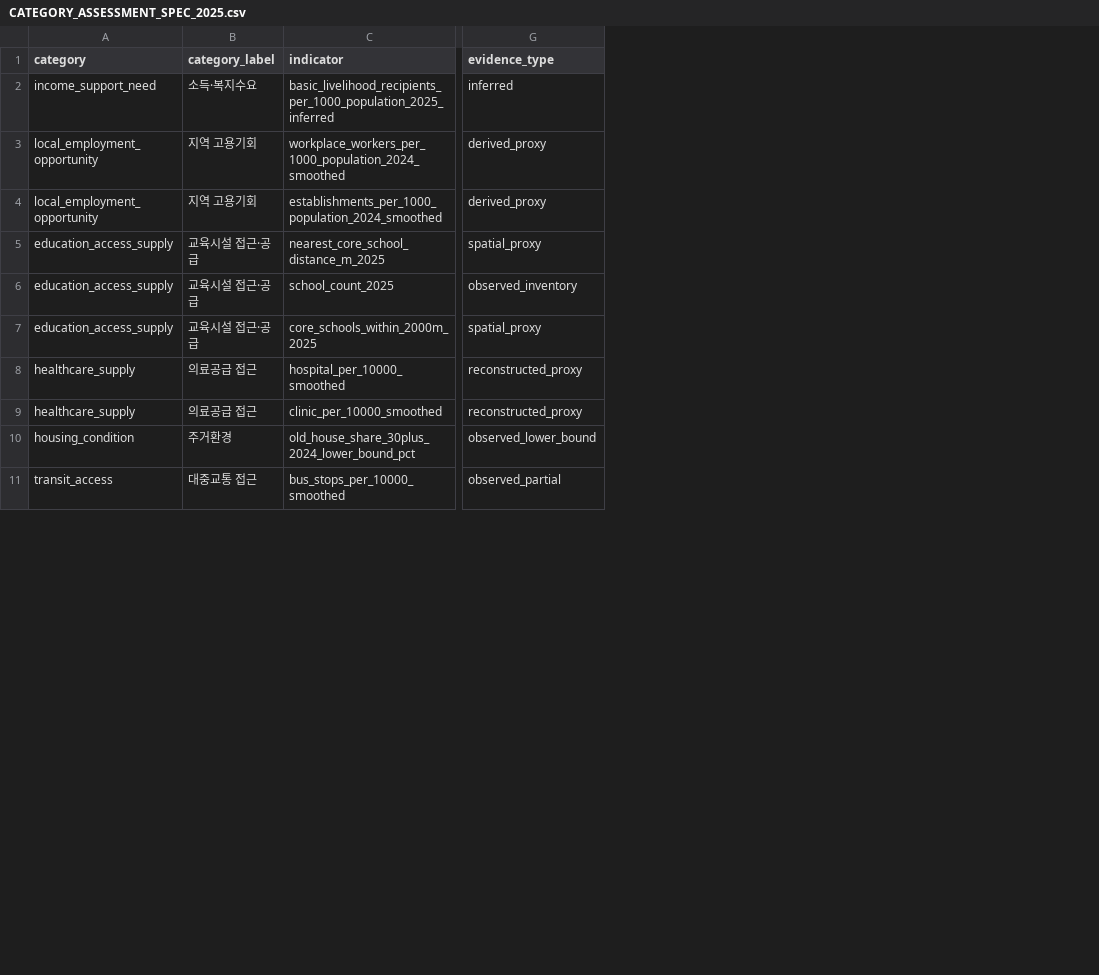
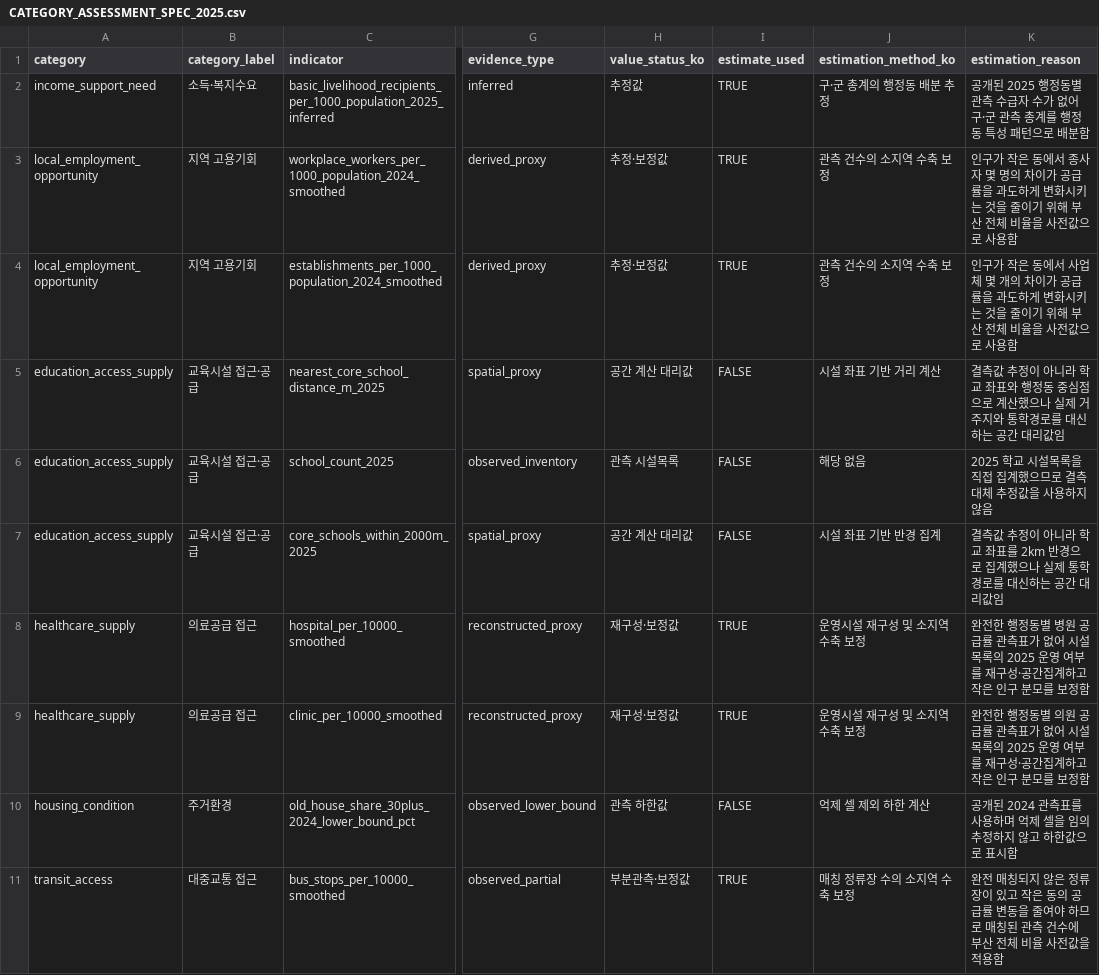
Before and after one commit to codingnanyong/busan-competition-2026, a CSV file: docs/data/CATEGORY_ASSESSMENT_SPEC_2025.csv, drawn as a sheet; only a part is shown, gaps mark what is left out; the diff names each change by its address in the sheet, - before the commit and + after, or states it on an @@ line.

Commit message:
COD-23 feat: disclose estimation reasons

```diff
--- a/docs/data/CATEGORY_ASSESSMENT_SPEC_2025.csv
+++ b/docs/data/CATEGORY_ASSESSMENT_SPEC_2025.csv
+column H (value_status_ko), rows 2-11: 추정값 | 추정·보정값 | 추정·보정값 | 공간 계산 대리값 | 관측 시설목록 | 공간 계산 대리값 | 재구성·보정값 | 재구성·보정값 | 관측 하한값 | 부분관측·보정값
+column I (estimate_used), rows 2-11: TRUE | TRUE | TRUE | FALSE | FALSE | FALSE | TRUE | TRUE | FALSE | TRUE
+column J (estimation_method_ko), rows 2-11: 구·군 총계의 행정동 배분 추정 | 관측 건수의 소지역 수축 보정 | 관측 건수의 소지역 수축 보정 | 시설 좌표 기반 거리 계산 | 해당 없음 | 시설 좌표 기반 반경 집계 | 운영시설 재구성 및 소지역 수축 보정 | 운영시설 재구성 및 소지역 수축 보정 | 억제 셀 제외 하한 계산 | 매칭 정류장 수의 소지역 수축 보정
+column K (estimation_reason), rows 2-11: 공개된 2025 행정동별 관측 수급자 수가 없어 구·군 관측 총계를 행정동 특성 패턴으로 배분함 | 인구가 작은 동에서 종사자 몇 명의 차이가 공급률을 과도하게 변화시키는 것을 줄이기 위해 부산 전체 비율을 사전값으로 사용함 | 인구가 작은 동에서 사업체 몇 개의 차이가 공급률을 과도하게 변화시키는 것을 줄이기 위해 부산 전체 비율을 사전값으로 사용함 | 결측값 추정이 아니라 학교 좌표와 행정동 중심점으로 계산했으나 실제 거주지와 통학경로를 대신하는 공간 대리값임 | 2025 학교 시설목록을 직접 집계했으므로 결측 대체 추정값을 사용하지 않음 | 결측값 추정이 아니라 학교 좌표를 2km 반경으로 집계했으나 실제 통학경로를 대신하는 공간 대리값임 | 완전한 행정동별 병원 공급률 관측표가 없어 시설목록의 2025 운영 여부를 재구성·공간집계하고 작은 인구 분모를 보정함 | 완전한 행정동별 의원 공급률 관측표가 없어 시설목록의 2025 운영 여부를 재구성·공간집계하고 작은 인구 분모를 보정함 | 공개된 2024 관측표를 사용하며 억제 셀을 임의 추정하지 않고 하한값으로 표시함 | 완전 매칭되지 않은 정류장이 있고 작은 동의 공급률 변동을 줄여야 하므로 매칭된 관측 건수에 부산 전체 비율 사전값을 적용함
```
Also changed, not shown: 11 other files.
